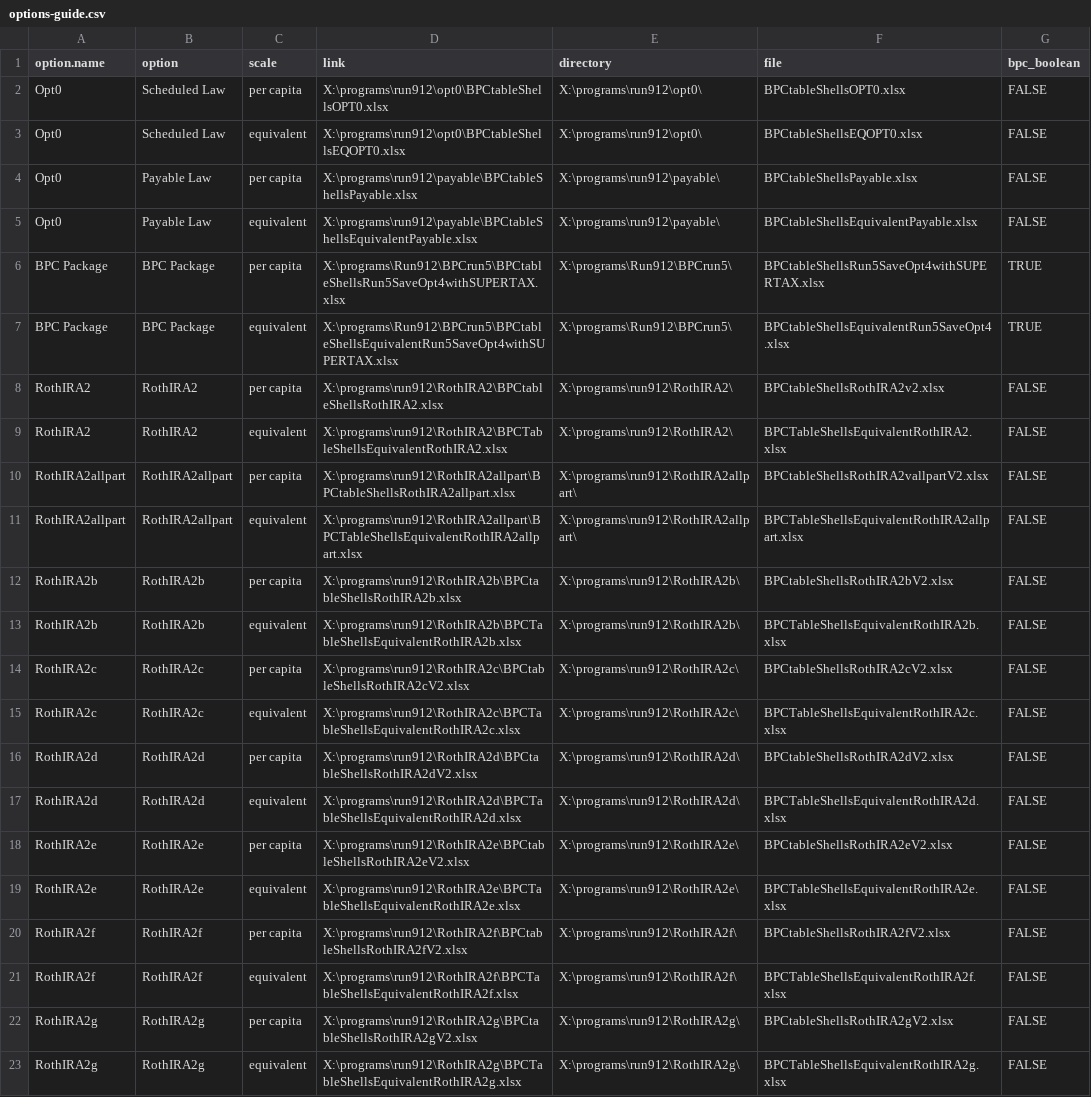
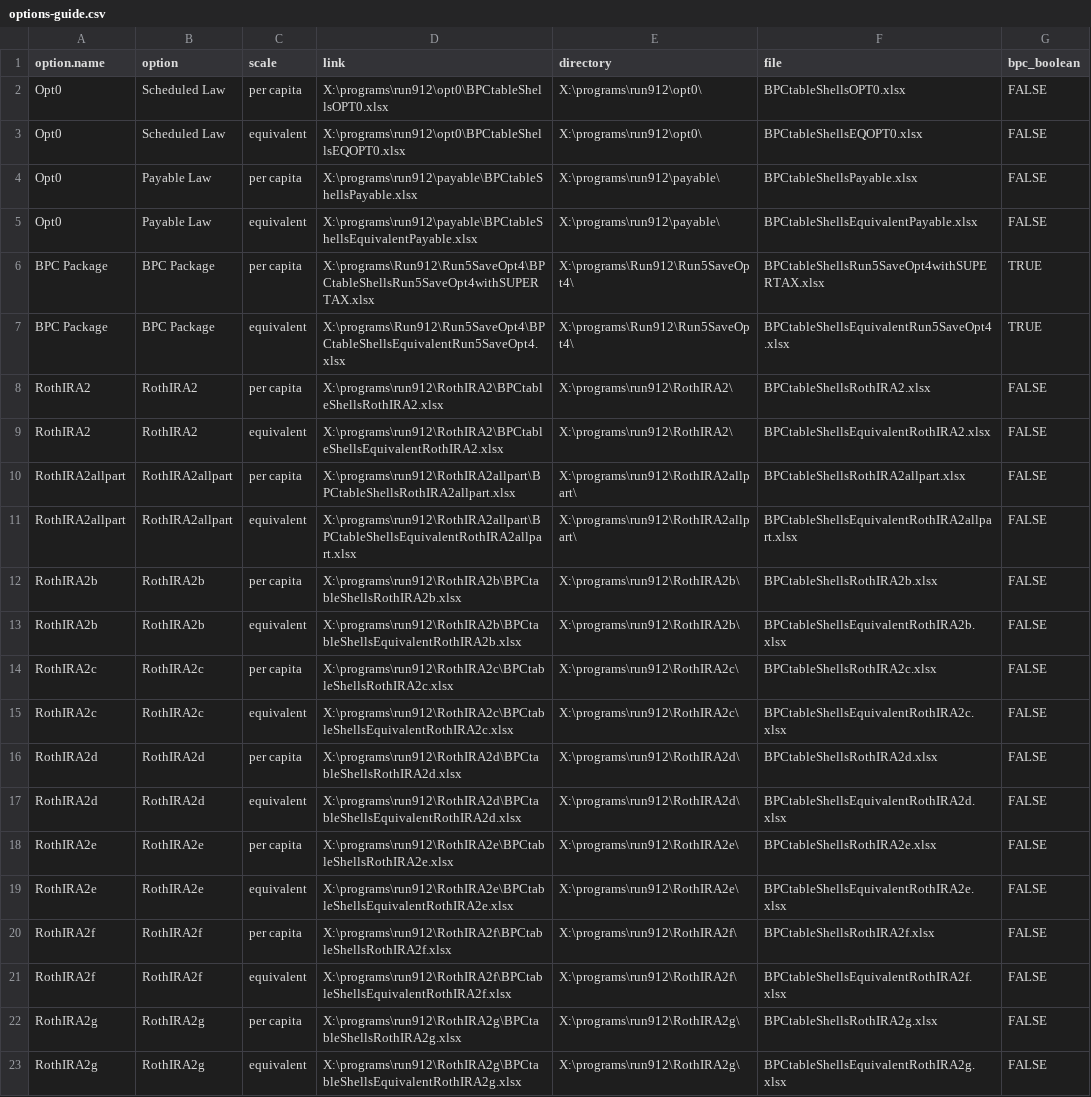
Before and after one commit to UrbanInstitute/dynasim-shiny4, a CSV file: options-guide.csv, drawn as a sheet; only a part is shown; the diff covers the shown part only; the diff names each change by its address in the sheet, - before the commit and + after, or states it on an @@ line.

Commit message:
Move merge from App.R to its own program.

```diff
--- a/options-guide.csv
+++ b/options-guide.csv
-D6 (link): X:\programs\Run912\BPCrun5\BPCtableShellsRun5SaveOpt4withSUPERTAX.xlsx
+D6 (link): X:\programs\Run912\Run5SaveOpt4\BPCtableShellsRun5SaveOpt4withSUPERTAX.xlsx
-E6:E7 (directory): X:\programs\Run912\BPCrun5\
+E6:E7 (directory): X:\programs\Run912\Run5SaveOpt4\
-D7 (link): X:\programs\Run912\BPCrun5\BPCtableShellsEquivalentRun5SaveOpt4withSUPERTAX.xlsx
+D7 (link): X:\programs\Run912\Run5SaveOpt4\BPCtableShellsEquivalentRun5SaveOpt4.xlsx
-F8 (file): BPCtableShellsRothIRA2v2.xlsx
+F8 (file): BPCtableShellsRothIRA2.xlsx
-D9 (link): X:\programs\run912\RothIRA2\BPCTableShellsEquivalentRothIRA2.xlsx
+D9 (link): X:\programs\run912\RothIRA2\BPCtableShellsEquivalentRothIRA2.xlsx
-F9 (file): BPCTableShellsEquivalentRothIRA2.xlsx
+F9 (file): BPCtableShellsEquivalentRothIRA2.xlsx
-F10 (file): BPCtableShellsRothIRA2vallpartV2.xlsx
+F10 (file): BPCtableShellsRothIRA2allpart.xlsx
-D11 (link): X:\programs\run912\RothIRA2allpart\BPCTableShellsEquivalentRothIRA2allpart.xlsx
+D11 (link): X:\programs\run912\RothIRA2allpart\BPCtableShellsEquivalentRothIRA2allpart.xlsx
-F11 (file): BPCTableShellsEquivalentRothIRA2allpart.xlsx
+F11 (file): BPCtableShellsEquivalentRothIRA2allpart.xlsx
-F12 (file): BPCtableShellsRothIRA2bV2.xlsx
+F12 (file): BPCtableShellsRothIRA2b.xlsx
-D13 (link): X:\programs\run912\RothIRA2b\BPCTableShellsEquivalentRothIRA2b.xlsx
+D13 (link): X:\programs\run912\RothIRA2b\BPCtableShellsEquivalentRothIRA2b.xlsx
-F13 (file): BPCTableShellsEquivalentRothIRA2b.xlsx
+F13 (file): BPCtableShellsEquivalentRothIRA2b.xlsx
-D14 (link): X:\programs\run912\RothIRA2c\BPCtableShellsRothIRA2cV2.xlsx
+D14 (link): X:\programs\run912\RothIRA2c\BPCtableShellsRothIRA2c.xlsx
-F14 (file): BPCtableShellsRothIRA2cV2.xlsx
+F14 (file): BPCtableShellsRothIRA2c.xlsx
-D15 (link): X:\programs\run912\RothIRA2c\BPCTableShellsEquivalentRothIRA2c.xlsx
+D15 (link): X:\programs\run912\RothIRA2c\BPCtableShellsEquivalentRothIRA2c.xlsx
-F15 (file): BPCTableShellsEquivalentRothIRA2c.xlsx
+F15 (file): BPCtableShellsEquivalentRothIRA2c.xlsx
-D16 (link): X:\programs\run912\RothIRA2d\BPCtableShellsRothIRA2dV2.xlsx
+D16 (link): X:\programs\run912\RothIRA2d\BPCtableShellsRothIRA2d.xlsx
-F16 (file): BPCtableShellsRothIRA2dV2.xlsx
+F16 (file): BPCtableShellsRothIRA2d.xlsx
-D17 (link): X:\programs\run912\RothIRA2d\BPCTableShellsEquivalentRothIRA2d.xlsx
+D17 (link): X:\programs\run912\RothIRA2d\BPCtableShellsEquivalentRothIRA2d.xlsx
-F17 (file): BPCTableShellsEquivalentRothIRA2d.xlsx
+F17 (file): BPCtableShellsEquivalentRothIRA2d.xlsx
-D18 (link): X:\programs\run912\RothIRA2e\BPCtableShellsRothIRA2eV2.xlsx
+D18 (link): X:\programs\run912\RothIRA2e\BPCtableShellsRothIRA2e.xlsx
-F18 (file): BPCtableShellsRothIRA2eV2.xlsx
+F18 (file): BPCtableShellsRothIRA2e.xlsx
-D19 (link): X:\programs\run912\RothIRA2e\BPCTableShellsEquivalentRothIRA2e.xlsx
+D19 (link): X:\programs\run912\RothIRA2e\BPCtableShellsEquivalentRothIRA2e.xlsx
-F19 (file): BPCTableShellsEquivalentRothIRA2e.xlsx
+F19 (file): BPCtableShellsEquivalentRothIRA2e.xlsx
-D20 (link): X:\programs\run912\RothIRA2f\BPCtableShellsRothIRA2fV2.xlsx
+D20 (link): X:\programs\run912\RothIRA2f\BPCtableShellsRothIRA2f.xlsx
-F20 (file): BPCtableShellsRothIRA2fV2.xlsx
+F20 (file): BPCtableShellsRothIRA2f.xlsx
-D21 (link): X:\programs\run912\RothIRA2f\BPCTableShellsEquivalentRothIRA2f.xlsx
+D21 (link): X:\programs\run912\RothIRA2f\BPCtableShellsEquivalentRothIRA2f.xlsx
-F21 (file): BPCTableShellsEquivalentRothIRA2f.xlsx
+F21 (file): BPCtableShellsEquivalentRothIRA2f.xlsx
-D22 (link): X:\programs\run912\RothIRA2g\BPCtableShellsRothIRA2gV2.xlsx
+D22 (link): X:\programs\run912\RothIRA2g\BPCtableShellsRothIRA2g.xlsx
-F22 (file): BPCtableShellsRothIRA2gV2.xlsx
+F22 (file): BPCtableShellsRothIRA2g.xlsx
-D23 (link): X:\programs\run912\RothIRA2g\BPCTableShellsEquivalentRothIRA2g.xlsx
+D23 (link): X:\programs\run912\RothIRA2g\BPCtableShellsEquivalentRothIRA2g.xlsx
-F23 (file): BPCTableShellsEquivalentRothIRA2g.xlsx
+F23 (file): BPCtableShellsEquivalentRothIRA2g.xlsx
```
Also changed, not shown: 4 removed rows and 75 edited cells elsewhere in this file, 3 other files.
